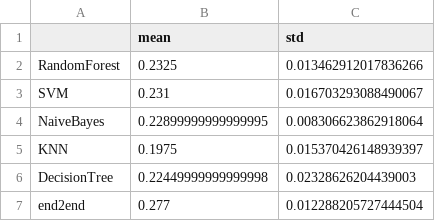
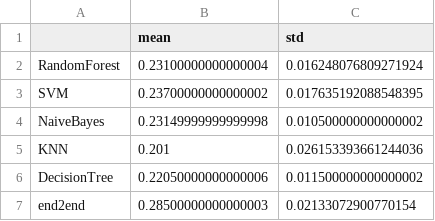
Before and after one commit to jd445/HammingEncoder, a CSV file: result_5/result_auslan2_64_5_1024.csv, drawn as a sheet.

```diff
--- a/result_5/result_auslan2_64_5_1024.csv
+++ b/result_5/result_auslan2_64_5_1024.csv
@@ -1,7 +1,7 @@
 ,mean,std
-RandomForest,0.2325,0.013462912017836266
-SVM,0.231,0.016703293088490067
-NaiveBayes,0.22899999999999995,0.008306623862918064
-KNN,0.1975,0.015370426148939397
-DecisionTree,0.22449999999999998,0.02328626204439003
-end2end,0.277,0.012288205727444504
+RandomForest,0.23100000000000004,0.016248076809271924
+SVM,0.23700000000000002,0.017635192088548395
+NaiveBayes,0.23149999999999998,0.010500000000000002
+KNN,0.201,0.026153393661244036
+DecisionTree,0.22050000000000006,0.011500000000000002
+end2end,0.28500000000000003,0.02133072900770154
```
Also changed, not shown: result_2/result_auslan2_64_2_1024.csv, result_2/result_context_64_2_1024.csv, 18 other files.
